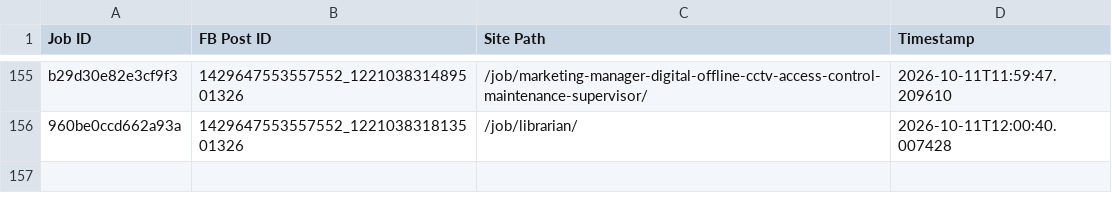
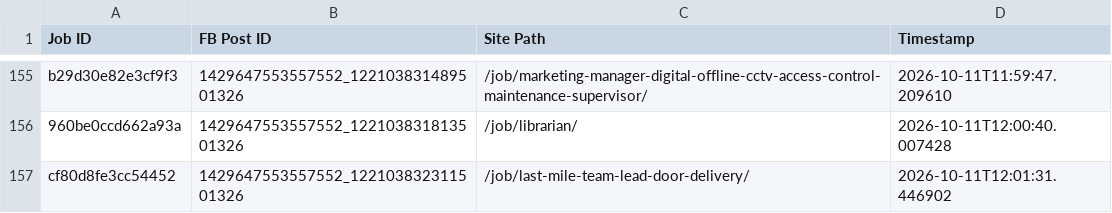
Before and after one commit to paulinepule2000/ng-sm, a CSV file: fb_posted_nigeria.csv, drawn as a sheet; only a part is shown, gaps mark what is left out; the diff names each change by its address in the sheet, - before the commit and + after, or states it on an @@ line.

```diff
--- a/fb_posted_nigeria.csv
+++ b/fb_posted_nigeria.csv
+row 157: cf80d8fe3cc54452 | 1429647553557552_122103832311501326 | /job/last-mile-team-lead-door-delivery/ | 2026-10-11T12:01:31.446902
```
